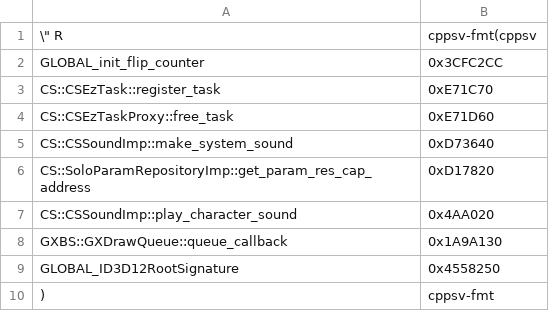
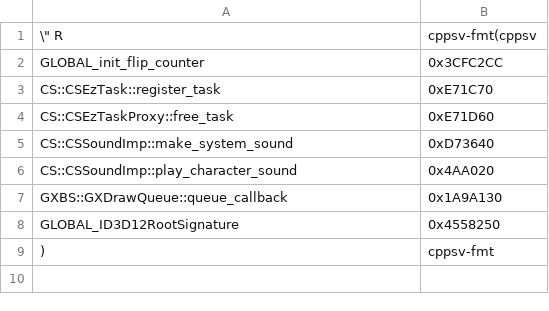
Before and after one commit to Dasaav-dsv/libER, a CSV file: symbols/562949953486848/misc.csv, drawn as a sheet.

Commit message:
Remove get_param_res_cap_address (unused)

```diff
--- a/symbols/562949953486848/misc.csv
+++ b/symbols/562949953486848/misc.csv
@@ -5,3 +5,2 @@ CS::CSEzTaskProxy::free_task,0xE71D60
 CS::CSSoundImp::make_system_sound,0xD73640
-CS::SoloParamRepositoryImp::get_param_res_cap_address,0xD17820
 CS::CSSoundImp::play_character_sound,0x4AA020
```
Also changed, not shown: 1 other file.
